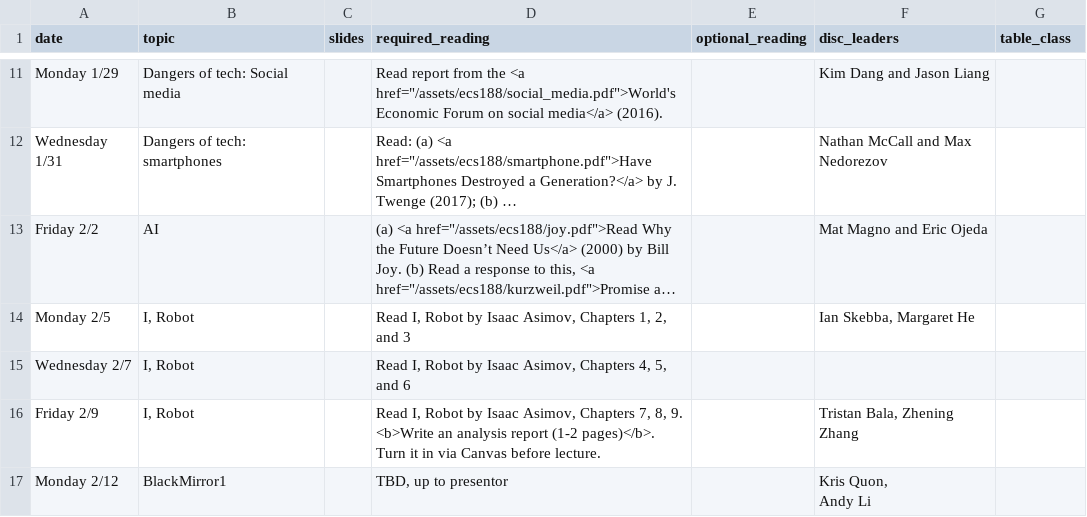
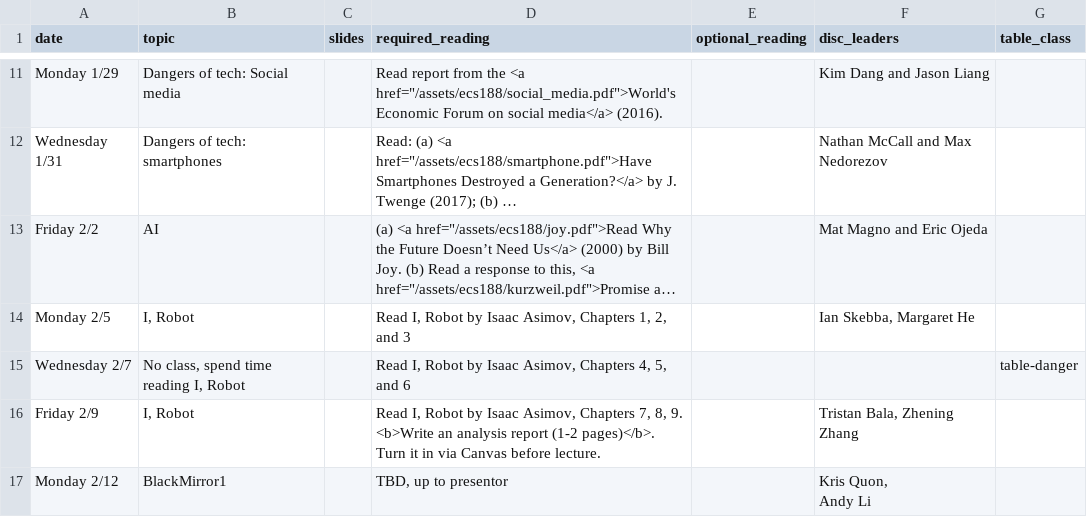
Before and after one commit to kingst/kingst-ucdavis, a CSV file: classes/w18-ecs188/reading_list.csv, drawn as a sheet; only a part is shown, gaps mark what is left out; long unchanged cells end in …; the diff names each change by its address in the sheet, - before the commit and + after, or states it on an @@ line.

Commit message:
cancel 2/7 lecture for 188

```diff
--- a/classes/w18-ecs188/reading_list.csv
+++ b/classes/w18-ecs188/reading_list.csv
-B15 (topic): I, Robot
+B15 (topic): No class, spend time reading I, Robot
-G15 (table_class): (empty)
+G15 (table_class): table-danger
```
